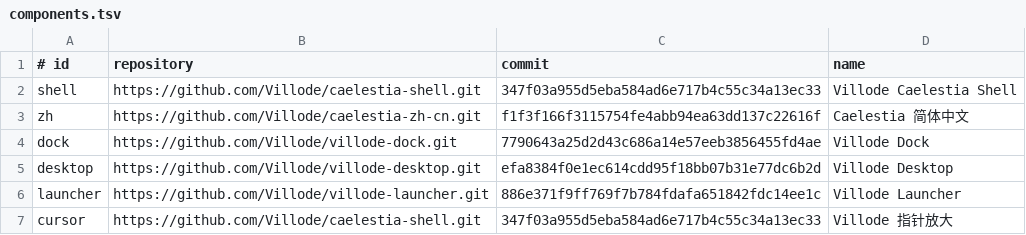
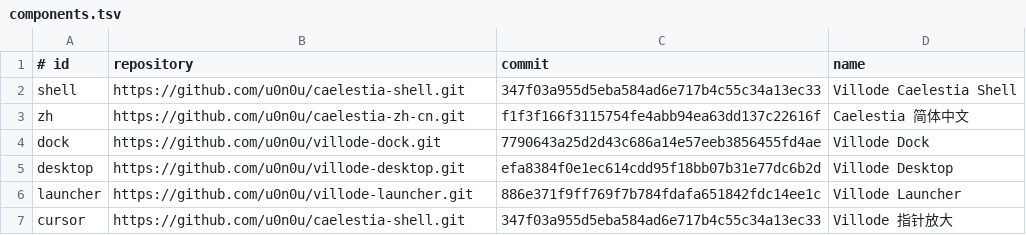
Before and after one commit to u0n0u/villode-caelestia, a TSV file: components.tsv, drawn as a sheet.

```diff
--- a/components.tsv
+++ b/components.tsv
@@ -1,7 +1,7 @@
 # id	repository	commit	name
-shell	https://github.com/Villode/caelestia-shell.git	347f03a955d5eba584ad6e717b4c55c34a13ec33	Villode Caelestia Shell
-zh	https://github.com/Villode/caelestia-zh-cn.git	f1f3f166f3115754fe4abb94ea63dd137c22616f	Caelestia 简体中文
-dock	https://github.com/Villode/villode-dock.git	7790643a25d2d43c686a14e57eeb3856455fd4ae	Villode Dock
-desktop	https://github.com/Villode/villode-desktop.git	efa8384f0e1ec614cdd95f18bb07b31e77dc6b2d	Villode Desktop
-launcher	https://github.com/Villode/villode-launcher.git	886e371f9ff769f7b784fdafa651842fdc14ee1c	Villode Launcher
-cursor	https://github.com/Villode/caelestia-shell.git	347f03a955d5eba584ad6e717b4c55c34a13ec33	Villode 指针放大
+shell	https://github.com/u0n0u/caelestia-shell.git	347f03a955d5eba584ad6e717b4c55c34a13ec33	Villode Caelestia Shell
+zh	https://github.com/u0n0u/caelestia-zh-cn.git	f1f3f166f3115754fe4abb94ea63dd137c22616f	Caelestia 简体中文
+dock	https://github.com/u0n0u/villode-dock.git	7790643a25d2d43c686a14e57eeb3856455fd4ae	Villode Dock
+desktop	https://github.com/u0n0u/villode-desktop.git	efa8384f0e1ec614cdd95f18bb07b31e77dc6b2d	Villode Desktop
+launcher	https://github.com/u0n0u/villode-launcher.git	886e371f9ff769f7b784fdafa651842fdc14ee1c	Villode Launcher
+cursor	https://github.com/u0n0u/caelestia-shell.git	347f03a955d5eba584ad6e717b4c55c34a13ec33	Villode 指针放大
```
Also changed, not shown: 3 other files.
